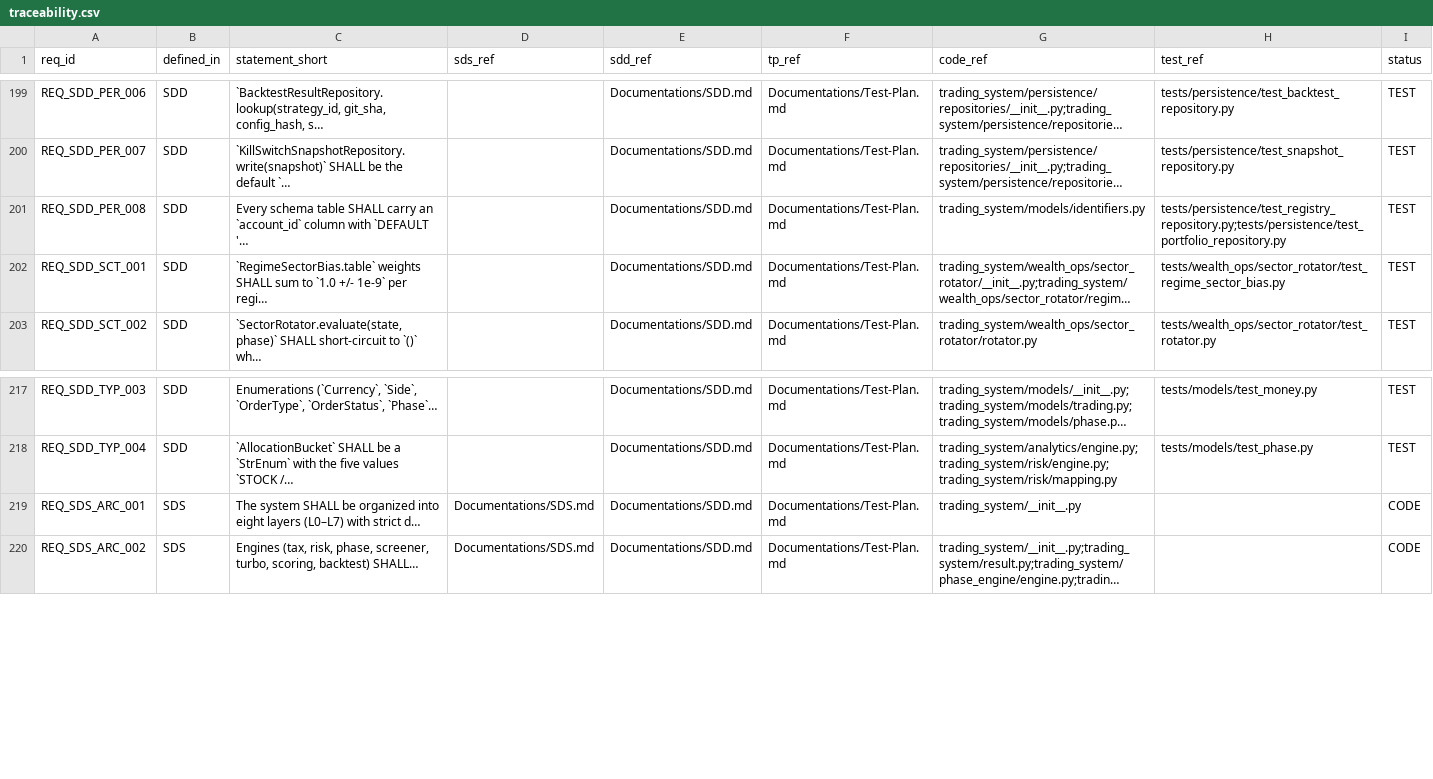
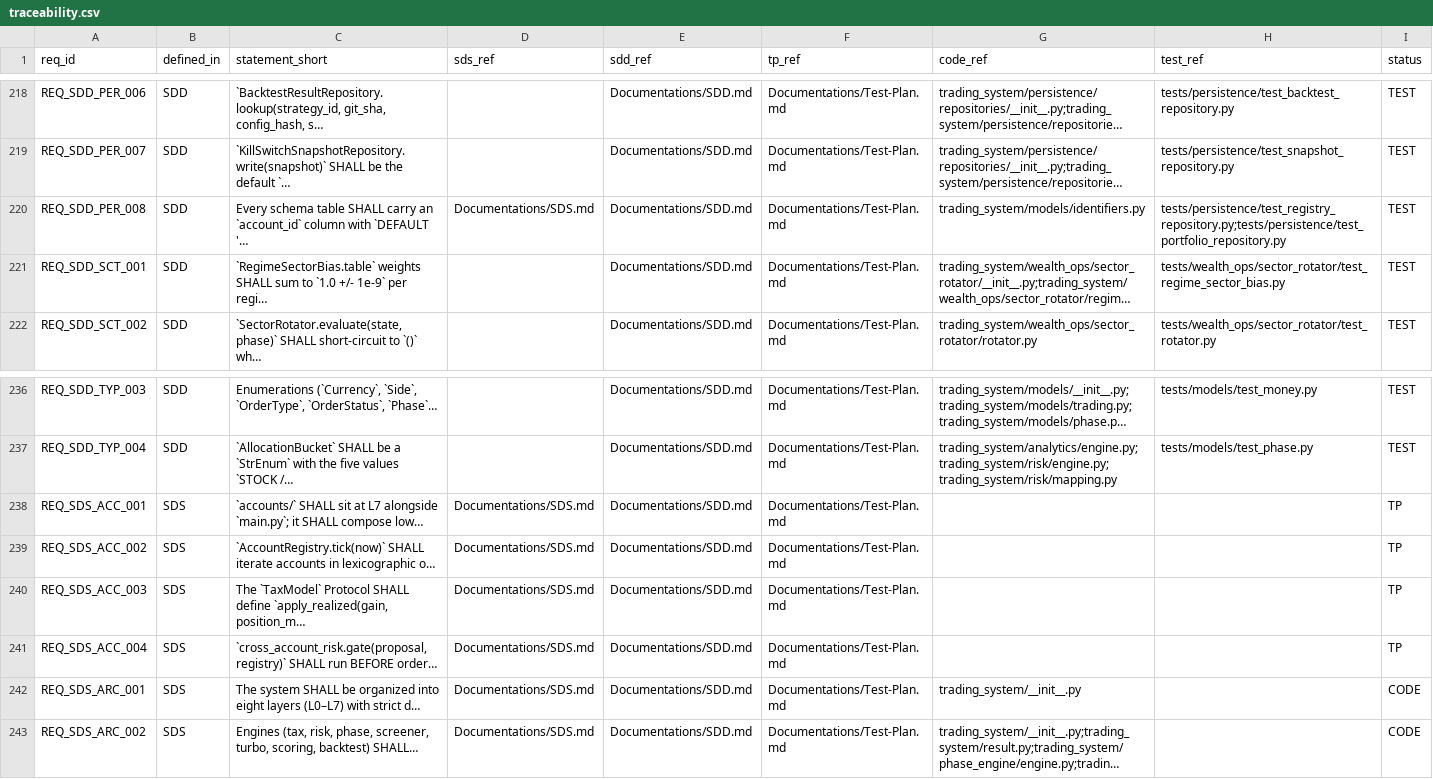
Before and after one commit to lfazio/trading-bot, a CSV file: docs/traceability.csv, drawn as a sheet; only a part is shown, gaps mark what is left out; long unchanged cells end in …; addresses are those after the commit; the diff covers the shown part only; the diff names each change by its address in the sheet, - before the commit and + after, or states it on an @@ line.

Commit message:
Bump wiki to c5d8a2f (CR-006 design cascade complete + Home.md count refresh)
CR-006 (multi-account management) design-only cascade landed in
four wiki commits on top of CR-008's closeout — SRS @ fc4df1c, SDS
@ 65b87b0, SDD @ ccbe24d, Test Plan @ 708ac25 (all 2026-05-15) —
plus the Change-Requests status flip + Home.md table refresh +
REQ count bump. 23 new design REQs (REQ_F_ACC_001..010,
REQ_NF_ACC_001, REQ_SDS_ACC_001..004, REQ_SDD_ACC_001..008) reach
status TP in docs/traceability.csv (317 total, up from 294).

No Phase-5 code change is required for CR-006: the persistence
layer's account_id columns (REQ_F_PER_009 / REQ_SDD_PER_008) and
the DEFAULT_ACCOUNT_ID sentinel already provide the surface
CR-006's Phase-6 code will write through.

CR-001 / CR-004 / CR-002 design-only cascades follow next; their
auth-token + per-account assumptions can now resolve against
CR-006's published design surface.

```diff
--- a/docs/traceability.csv
+++ b/docs/traceability.csv
-D220 (sds_ref): (empty)
+D220 (sds_ref): Documentations/SDS.md
+row 238: REQ_SDS_ACC_001 | SDS | `accounts/` SHALL sit at L7 alongside `main.py`; it SHALL compose low… | Documentations/SDS.md | Documentations/SDD.md | Documentations/Test-Plan.md |  |  | TP
+row 239: REQ_SDS_ACC_002 | SDS | `AccountRegistry.tick(now)` SHALL iterate accounts in lexicographic o… | Documentations/SDS.md | Documentations/SDD.md | Documentations/Test-Plan.md |  |  | TP
+row 240: REQ_SDS_ACC_003 | SDS | The `TaxModel` Protocol SHALL define `apply_realized(gain, position_m… | Documentations/SDS.md | Documentations/SDD.md | Documentations/Test-Plan.md |  |  | TP
+row 241: REQ_SDS_ACC_004 | SDS | `cross_account_risk.gate(proposal, registry)` SHALL run BEFORE order… | Documentations/SDS.md | Documentations/SDD.md | Documentations/Test-Plan.md |  |  | TP
```
Also changed, not shown: 19 added rows elsewhere in this file.
